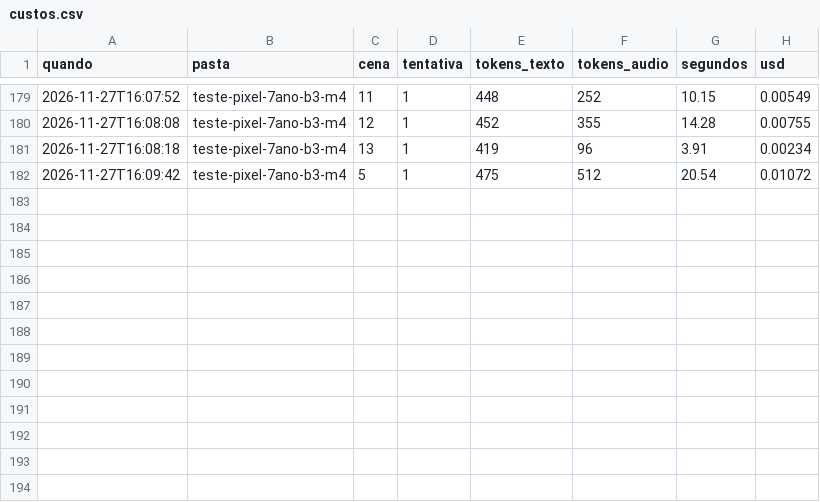
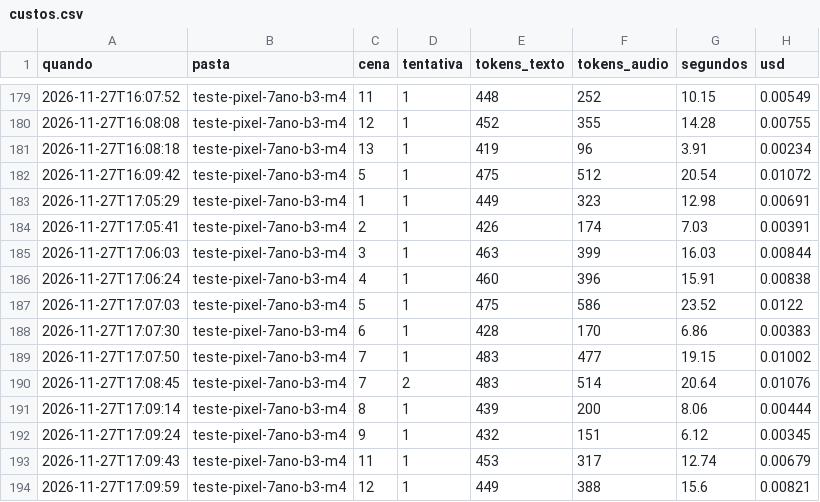
Before and after one commit to 1998welllaignier/portal-da-informatica, a CSV file: ferramentas/video2d/vozes/custos.csv, drawn as a sheet; only a part is shown, gaps mark what is left out; the diff names each change by its address in the sheet, - before the commit and + after, or states it on an @@ line.

```diff
--- a/ferramentas/video2d/vozes/custos.csv
+++ b/ferramentas/video2d/vozes/custos.csv
+row 183: 2026-11-27T17:05:29 | teste-pixel-7ano-b3-m4 | 1 | 1 | 449 | 323 | 12.98 | 0.00691
+row 184: 2026-11-27T17:05:41 | teste-pixel-7ano-b3-m4 | 2 | 1 | 426 | 174 | 7.03 | 0.00391
+row 185: 2026-11-27T17:06:03 | teste-pixel-7ano-b3-m4 | 3 | 1 | 463 | 399 | 16.03 | 0.00844
+row 186: 2026-11-27T17:06:24 | teste-pixel-7ano-b3-m4 | 4 | 1 | 460 | 396 | 15.91 | 0.00838
+row 187: 2026-11-27T17:07:03 | teste-pixel-7ano-b3-m4 | 5 | 1 | 475 | 586 | 23.52 | 0.0122
+row 188: 2026-11-27T17:07:30 | teste-pixel-7ano-b3-m4 | 6 | 1 | 428 | 170 | 6.86 | 0.00383
+row 189: 2026-11-27T17:07:50 | teste-pixel-7ano-b3-m4 | 7 | 1 | 483 | 477 | 19.15 | 0.01002
+row 190: 2026-11-27T17:08:45 | teste-pixel-7ano-b3-m4 | 7 | 2 | 483 | 514 | 20.64 | 0.01076
+row 191: 2026-11-27T17:09:14 | teste-pixel-7ano-b3-m4 | 8 | 1 | 439 | 200 | 8.06 | 0.00444
+row 192: 2026-11-27T17:09:24 | teste-pixel-7ano-b3-m4 | 9 | 1 | 432 | 151 | 6.12 | 0.00345
+row 193: 2026-11-27T17:09:43 | teste-pixel-7ano-b3-m4 | 11 | 1 | 453 | 317 | 12.74 | 0.00679
+row 194: 2026-11-27T17:09:59 | teste-pixel-7ano-b3-m4 | 12 | 1 | 449 | 388 | 15.6 | 0.00821
```
Also changed, not shown: 14 other files.
